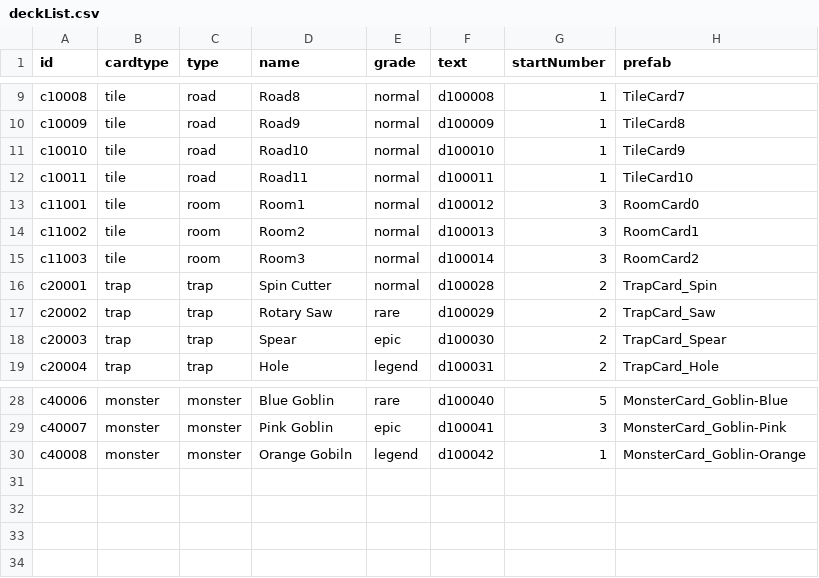
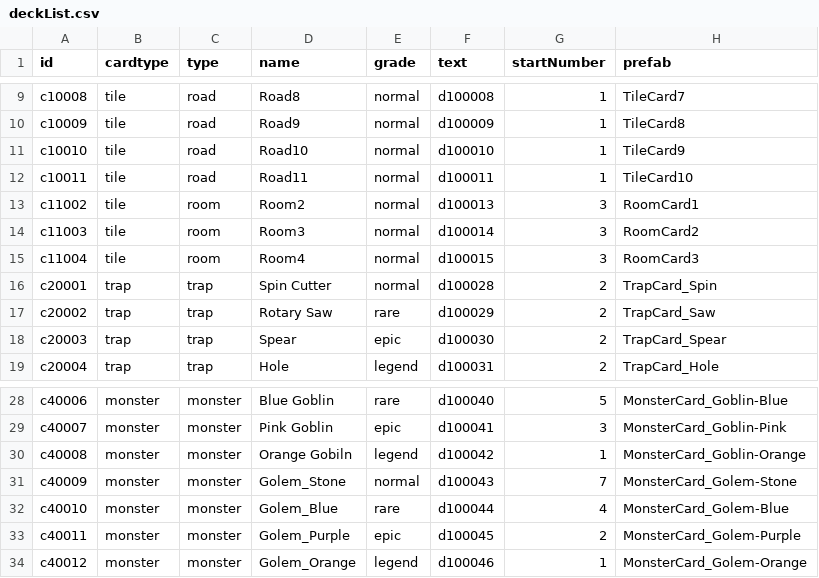
Before and after one commit to kio972/Project_DefenceMaking, a CSV file: Assets/Resources/Data/deckList.csv, drawn as a sheet; only a part is shown, gaps mark what is left out.

```diff
--- a/Assets/Resources/Data/deckList.csv
+++ b/Assets/Resources/Data/deckList.csv
@@ -12,5 +12,5 @@ c10010,tile,road,Road10,normal,d100010,1,TileCard9
 c10011,tile,road,Road11,normal,d100011,1,TileCard10
-c11001,tile,room,Room1,normal,d100012,3,RoomCard0
 c11002,tile,room,Room2,normal,d100013,3,RoomCard1
 c11003,tile,room,Room3,normal,d100014,3,RoomCard2
+c11004,tile,room,Room4,normal,d100015,3,RoomCard3
 c20001,trap,trap,Spin Cutter,normal,d100028,2,TrapCard_Spin
@@ -30 +30,5 @@ c40007,monster,monster,Pink Goblin,epic,d100041,3,MonsterCard_Goblin-Pink
 c40008,monster,monster,Orange Gobiln,legend,d100042,1,MonsterCard_Goblin-Orange
+c40009,monster,monster,Golem_Stone,normal,d100043,7,MonsterCard_Golem-Stone
+c40010,monster,monster,Golem_Blue,rare,d100044,4,MonsterCard_Golem-Blue
+c40011,monster,monster,Golem_Purple,epic,d100045,2,MonsterCard_Golem-Purple
+c40012,monster,monster,Golem_Orange,legend,d100046,1,MonsterCard_Golem-Orange
```
Also changed, not shown: Assets/Resources/Data/battlerTable.csv, 30 other files.
